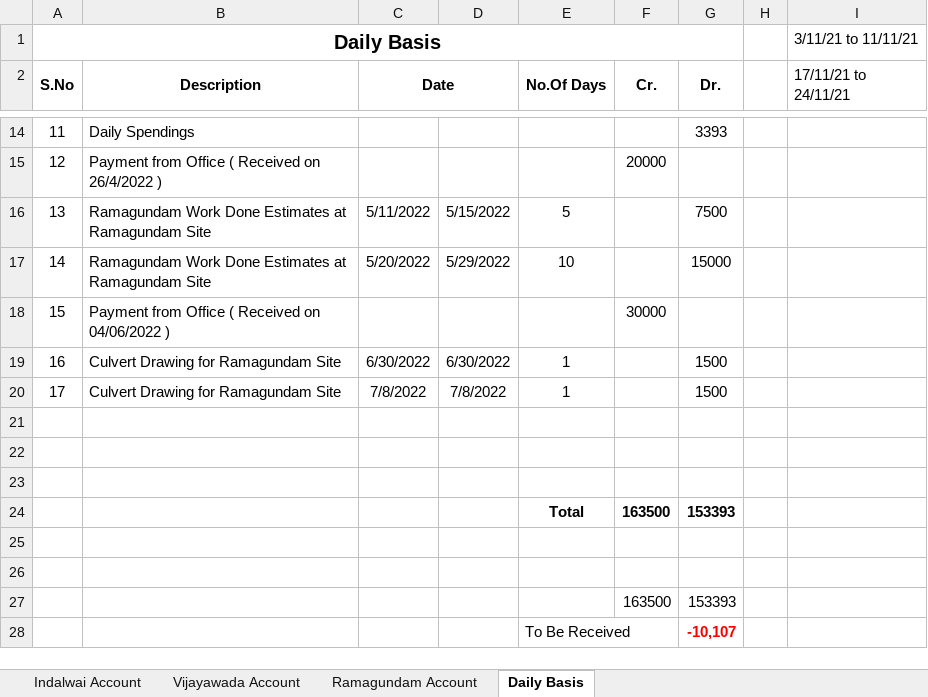
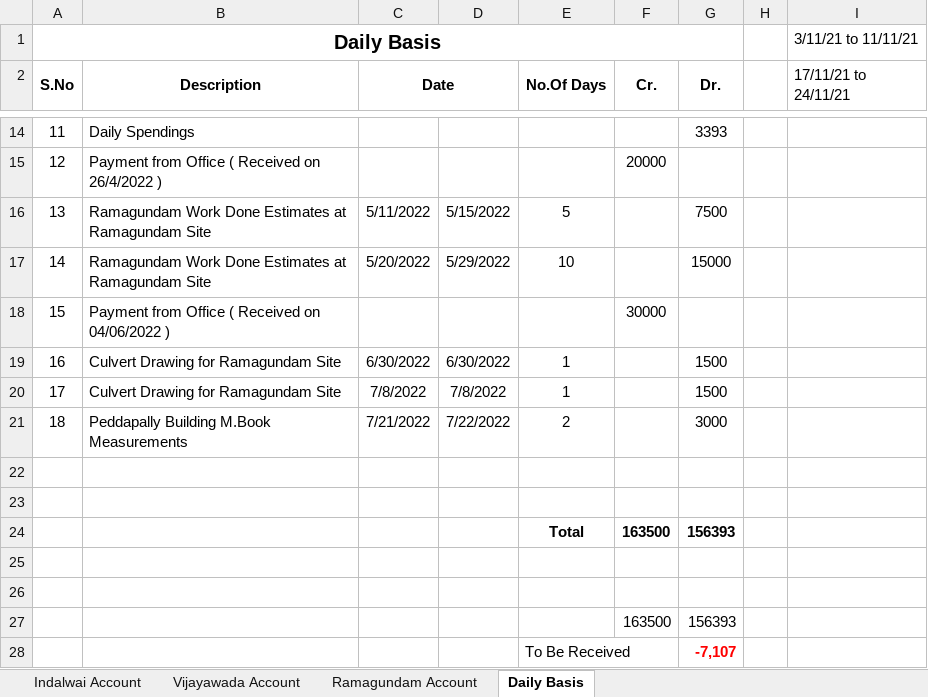
Before and after one commit to Chandrahasa985/Accounts, an Excel workbook: Accounts.xlsx, sheet Daily Basis, drawn as a sheet; only a part is shown, gaps mark what is left out; values as stored, in another font and other column widths than the file's, no borders; removed rows and columns are numbered as before the commit, all else as after; the diff names each change by its address in the sheet, - before the commit and + after, or states it on an @@ line.

Commit message:
Second

```diff
--- a/Accounts.xlsx (sheet Daily Basis)
+++ b/Accounts.xlsx (sheet Daily Basis)
+row 21: 18 | Peddapally Building M.Book Measurements | 7/21/2022 | 7/22/2022 | 2 |  | 3000
-row 23: (empty)
-G24 (Dr.): 153393
+G24 (Dr.): 156393
-G27 (Dr.): 153393
+G27 (Dr.): 156393
-G28 (Dr.): -10,107
+G28 (Dr.): -7,107
```
